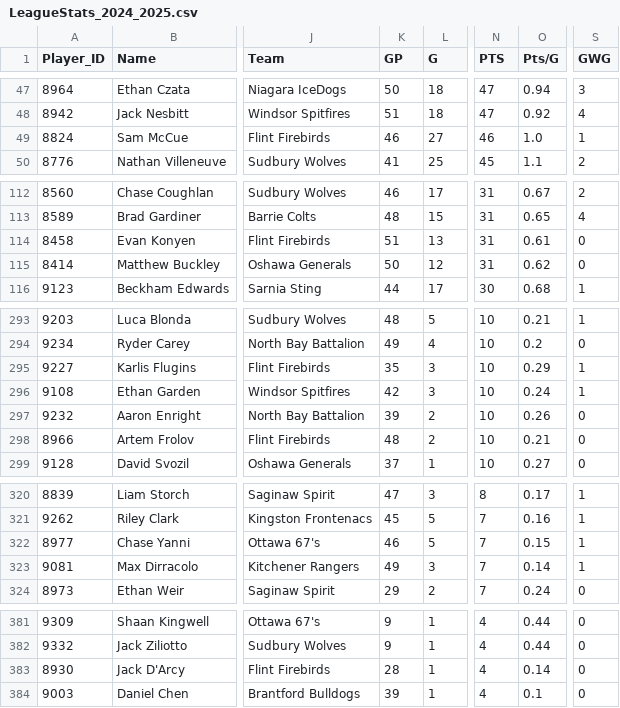
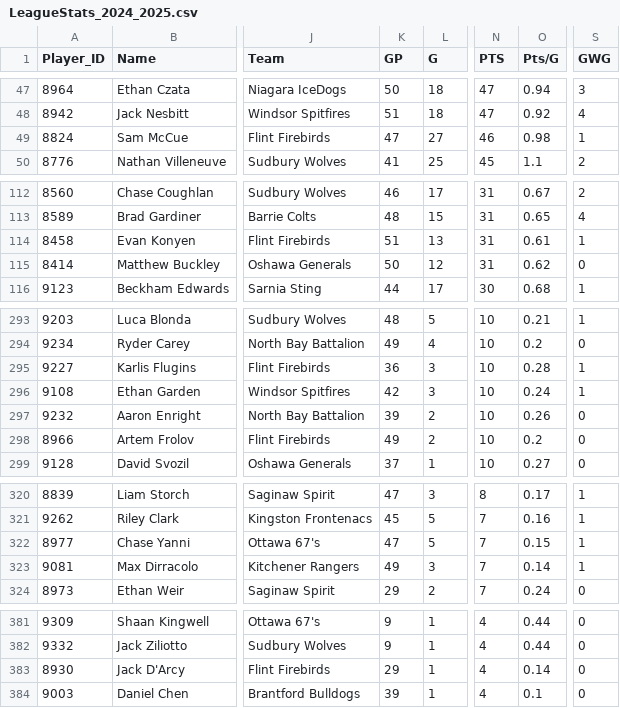
Before and after one commit to NoahCornish/ohlpredictor, a CSV file: docs/OHL_STATS/LeagueStats_2024_2025.csv, drawn as a sheet; only a part is shown, gaps mark what is left out; the diff names each change by its address in the sheet, - before the commit and + after, or states it on an @@ line.

```diff
--- a/docs/OHL_STATS/LeagueStats_2024_2025.csv
+++ b/docs/OHL_STATS/LeagueStats_2024_2025.csv
-K49 (GP): 46
+K49 (GP): 47
-O49 (Pts/G): 1.0
+O49 (Pts/G): 0.98
-S114 (GWG): 0
+S114 (GWG): 1
-K295 (GP): 35
+K295 (GP): 36
-O295 (Pts/G): 0.29
+O295 (Pts/G): 0.28
-K298 (GP): 48
+K298 (GP): 49
-O298 (Pts/G): 0.21
+O298 (Pts/G): 0.2
-K322 (GP): 46
+K322 (GP): 47
-K383 (GP): 28
+K383 (GP): 29
```
Also changed, not shown: docs/OHL_STATS/Flint_Firebirds.csv, docs/OHL_STATS/Ottawa_67's.csv, 3 other files.
